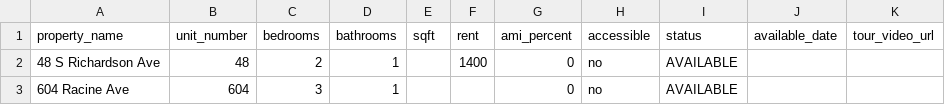
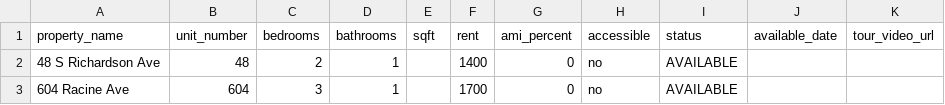
Before and after one commit to stephen861/The-Owner-wealth-Grower, a CSV file: data/leasing/units.csv, drawn as a sheet.

```diff
--- a/data/leasing/units.csv
+++ b/data/leasing/units.csv
@@ -2,2 +2,2 @@ property_name,unit_number,bedrooms,bathrooms,sqft,rent,ami_percent,accessible,st
 "48 S Richardson Ave","48",2,1,,1400,0,no,AVAILABLE,,
-"604 Racine Ave","604",3,1,,,0,no,AVAILABLE,,
+"604 Racine Ave","604",3,1,,1700,0,no,AVAILABLE,,
```
Also changed, not shown: data/leasing/properties.csv.
